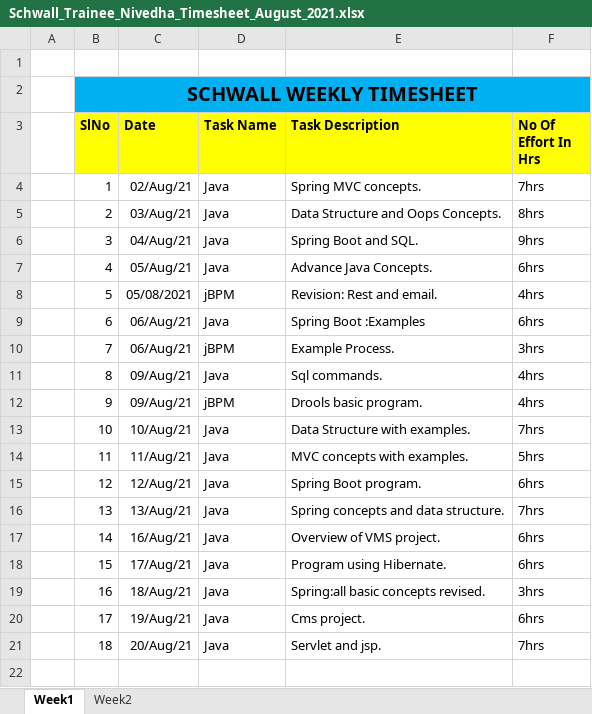
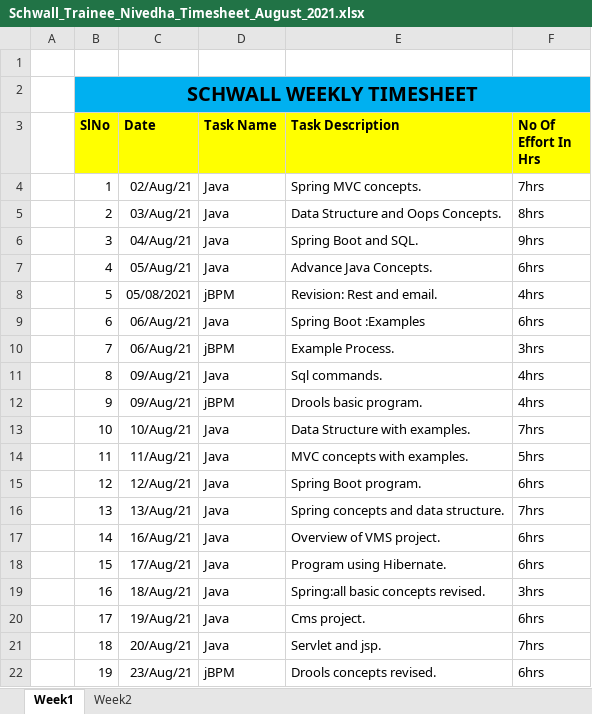
Before and after one commit to Surge-Technology/JavaTraining-Batch1, an Excel workbook: Nivedha/TimeSheet/Schwall_Trainee_Nivedha_Timesheet_August_2021.xlsx, sheet Week1, drawn as a sheet; values as stored, in another font and other column widths than the file's, no borders; the diff names each change by its address in the sheet, - before the commit and + after, or states it on an @@ line.

Commit message:
Timesheet update

```diff
--- a/Nivedha/TimeSheet/Schwall_Trainee_Nivedha_Timesheet_August_2021.xlsx (sheet Week1)
+++ b/Nivedha/TimeSheet/Schwall_Trainee_Nivedha_Timesheet_August_2021.xlsx (sheet Week1)
+row 22:  | 19 | 23/Aug/21 | jBPM | Drools concepts revised. | 6hrs
```
